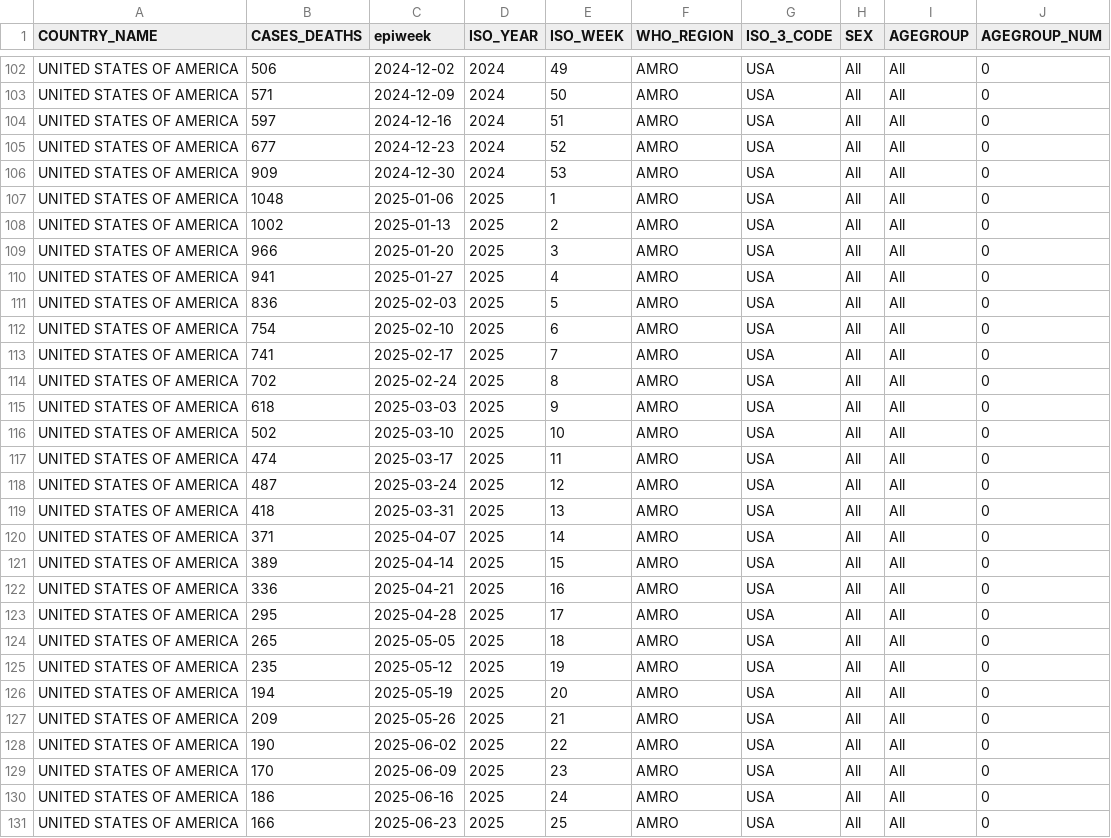
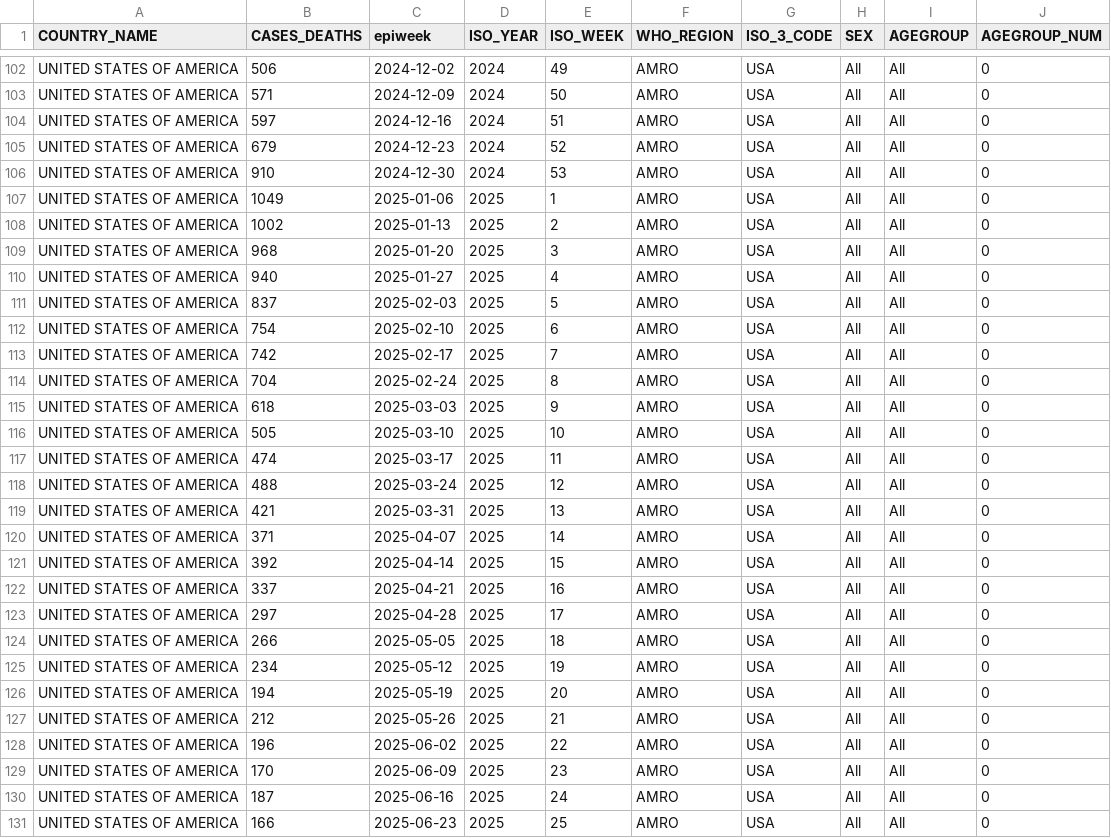
Before and after one commit to whocov/usa_COVID_deaths, a CSV file: data/usa_agegroup_deaths.csv, drawn as a sheet; only a part is shown, gaps mark what is left out; the diff covers the shown part only.

```diff
--- a/data/usa_agegroup_deaths.csv
+++ b/data/usa_agegroup_deaths.csv
@@ -104,28 +104,28 @@ UNITED STATES OF AMERICA,571,2024-12-09,2024,50,AMRO,USA,All,All,0
 UNITED STATES OF AMERICA,597,2024-12-16,2024,51,AMRO,USA,All,All,0
-UNITED STATES OF AMERICA,677,2024-12-23,2024,52,AMRO,USA,All,All,0
-UNITED STATES OF AMERICA,909,2024-12-30,2024,53,AMRO,USA,All,All,0
-UNITED STATES OF AMERICA,1048,2025-01-06,2025,1,AMRO,USA,All,All,0
+UNITED STATES OF AMERICA,679,2024-12-23,2024,52,AMRO,USA,All,All,0
+UNITED STATES OF AMERICA,910,2024-12-30,2024,53,AMRO,USA,All,All,0
+UNITED STATES OF AMERICA,1049,2025-01-06,2025,1,AMRO,USA,All,All,0
 UNITED STATES OF AMERICA,1002,2025-01-13,2025,2,AMRO,USA,All,All,0
-UNITED STATES OF AMERICA,966,2025-01-20,2025,3,AMRO,USA,All,All,0
-UNITED STATES OF AMERICA,941,2025-01-27,2025,4,AMRO,USA,All,All,0
-UNITED STATES OF AMERICA,836,2025-02-03,2025,5,AMRO,USA,All,All,0
+UNITED STATES OF AMERICA,968,2025-01-20,2025,3,AMRO,USA,All,All,0
+UNITED STATES OF AMERICA,940,2025-01-27,2025,4,AMRO,USA,All,All,0
+UNITED STATES OF AMERICA,837,2025-02-03,2025,5,AMRO,USA,All,All,0
 UNITED STATES OF AMERICA,754,2025-02-10,2025,6,AMRO,USA,All,All,0
-UNITED STATES OF AMERICA,741,2025-02-17,2025,7,AMRO,USA,All,All,0
-UNITED STATES OF AMERICA,702,2025-02-24,2025,8,AMRO,USA,All,All,0
+UNITED STATES OF AMERICA,742,2025-02-17,2025,7,AMRO,USA,All,All,0
+UNITED STATES OF AMERICA,704,2025-02-24,2025,8,AMRO,USA,All,All,0
 UNITED STATES OF AMERICA,618,2025-03-03,2025,9,AMRO,USA,All,All,0
-UNITED STATES OF AMERICA,502,2025-03-10,2025,10,AMRO,USA,All,All,0
+UNITED STATES OF AMERICA,505,2025-03-10,2025,10,AMRO,USA,All,All,0
 UNITED STATES OF AMERICA,474,2025-03-17,2025,11,AMRO,USA,All,All,0
-UNITED STATES OF AMERICA,487,2025-03-24,2025,12,AMRO,USA,All,All,0
-UNITED STATES OF AMERICA,418,2025-03-31,2025,13,AMRO,USA,All,All,0
+UNITED STATES OF AMERICA,488,2025-03-24,2025,12,AMRO,USA,All,All,0
+UNITED STATES OF AMERICA,421,2025-03-31,2025,13,AMRO,USA,All,All,0
 UNITED STATES OF AMERICA,371,2025-04-07,2025,14,AMRO,USA,All,All,0
-UNITED STATES OF AMERICA,389,2025-04-14,2025,15,AMRO,USA,All,All,0
-UNITED STATES OF AMERICA,336,2025-04-21,2025,16,AMRO,USA,All,All,0
-UNITED STATES OF AMERICA,295,2025-04-28,2025,17,AMRO,USA,All,All,0
-UNITED STATES OF AMERICA,265,2025-05-05,2025,18,AMRO,USA,All,All,0
-UNITED STATES OF AMERICA,235,2025-05-12,2025,19,AMRO,USA,All,All,0
+UNITED STATES OF AMERICA,392,2025-04-14,2025,15,AMRO,USA,All,All,0
+UNITED STATES OF AMERICA,337,2025-04-21,2025,16,AMRO,USA,All,All,0
+UNITED STATES OF AMERICA,297,2025-04-28,2025,17,AMRO,USA,All,All,0
+UNITED STATES OF AMERICA,266,2025-05-05,2025,18,AMRO,USA,All,All,0
+UNITED STATES OF AMERICA,234,2025-05-12,2025,19,AMRO,USA,All,All,0
 UNITED STATES OF AMERICA,194,2025-05-19,2025,20,AMRO,USA,All,All,0
-UNITED STATES OF AMERICA,209,2025-05-26,2025,21,AMRO,USA,All,All,0
-UNITED STATES OF AMERICA,190,2025-06-02,2025,22,AMRO,USA,All,All,0
+UNITED STATES OF AMERICA,212,2025-05-26,2025,21,AMRO,USA,All,All,0
+UNITED STATES OF AMERICA,196,2025-06-02,2025,22,AMRO,USA,All,All,0
 UNITED STATES OF AMERICA,170,2025-06-09,2025,23,AMRO,USA,All,All,0
-UNITED STATES OF AMERICA,186,2025-06-16,2025,24,AMRO,USA,All,All,0
+UNITED STATES OF AMERICA,187,2025-06-16,2025,24,AMRO,USA,All,All,0
 UNITED STATES OF AMERICA,166,2025-06-23,2025,25,AMRO,USA,All,All,0
```
Also changed, not shown: 11 added rows and 19 edited cells elsewhere in this file, data/usa_deaths.csv.
